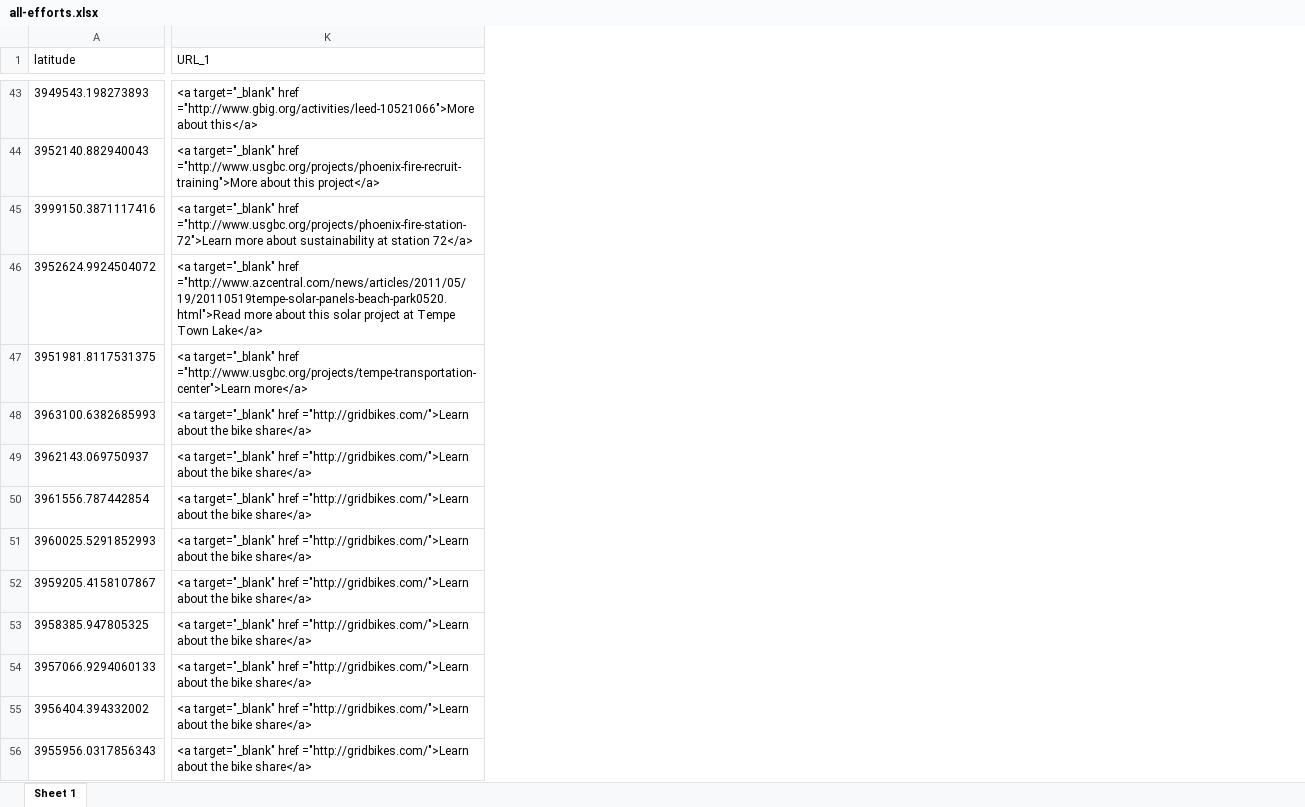
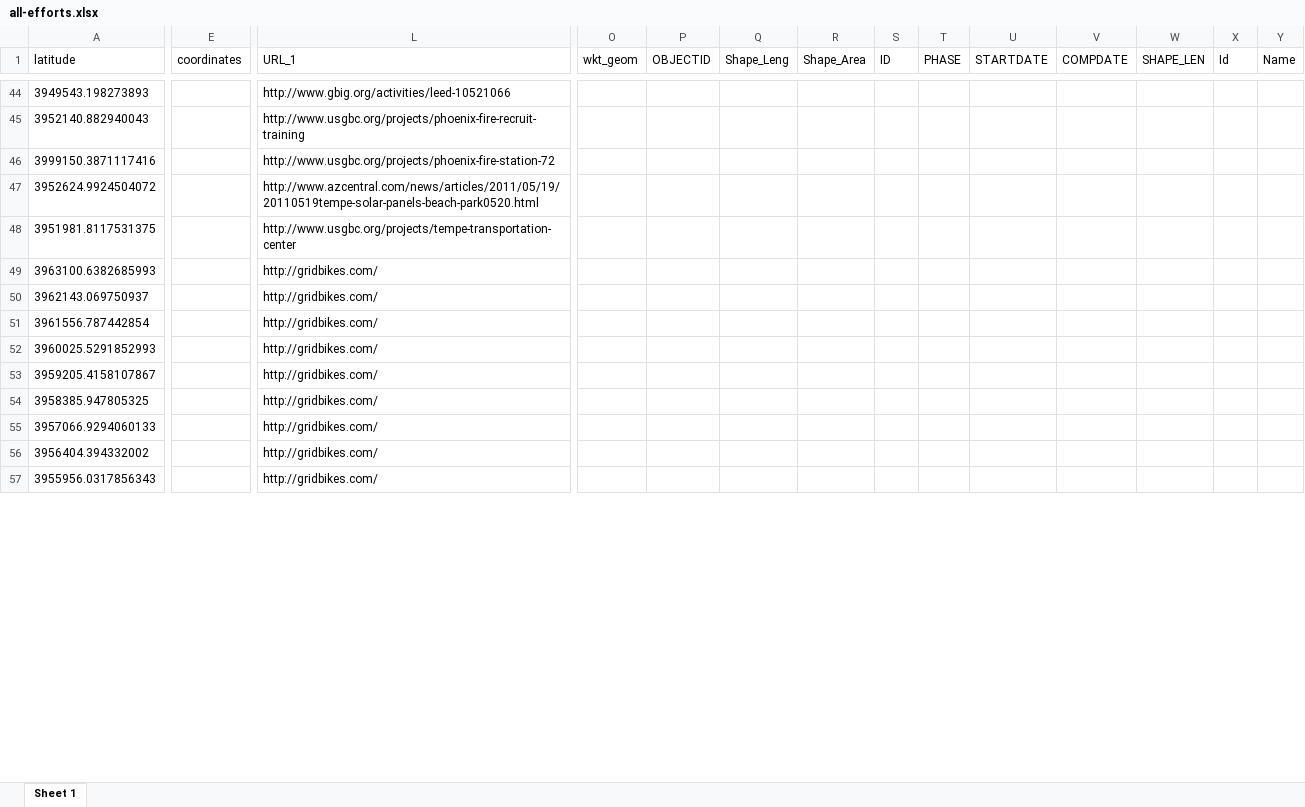
Before and after one commit to asu-ke-web-services/sustainable-cities-city-map, an Excel workbook: Spread Sheets/all-efforts.xlsx, sheet Sheet 1, drawn as a sheet; only a part is shown, gaps mark what is left out; values as stored, in another font and other column widths than the file's, no borders; addresses are those after the commit; the diff covers the shown part only; the diff names each change by its address in the sheet, - before the commit and + after, or states it on an @@ line.

```diff
--- a/Spread Sheets/all-efforts.xlsx (sheet Sheet 1)
+++ b/Spread Sheets/all-efforts.xlsx (sheet Sheet 1)
+column E (coordinates), empty
+column O (wkt_geom), empty
+column P (OBJECTID), empty
+column Q (Shape_Leng), empty
+column R (Shape_Area), empty
+column S (ID), empty
+column T (PHASE), empty
+column U (STARTDATE), empty
+column V (COMPDATE), empty
+column W (SHAPE_LEN), empty
+column X (Id), empty
+column Y (Name), empty
-L44 (URL_1): <a target="_blank" href ="http://www.gbig.org/activities/leed-10521066">More about this</a>
+L44 (URL_1): http://www.gbig.org/activities/leed-10521066
-L45 (URL_1): <a target="_blank" href ="http://www.usgbc.org/projects/phoenix-fire-recruit-training">More about this project</a>
+L45 (URL_1): http://www.usgbc.org/projects/phoenix-fire-recruit-training
-L46 (URL_1): <a target="_blank" href ="http://www.usgbc.org/projects/phoenix-fire-station-72">Learn more about sustainability at station 72</a>
+L46 (URL_1): http://www.usgbc.org/projects/phoenix-fire-station-72
-L47 (URL_1): <a target="_blank" href ="http://www.azcentral.com/news/articles/2011/05/19/20110519tempe-solar-panels-beach-park0520.html">Read more about this solar project at Tempe Town Lake</a>
+L47 (URL_1): http://www.azcentral.com/news/articles/2011/05/19/20110519tempe-solar-panels-beach-park0520.html
-L48 (URL_1): <a target="_blank" href ="http://www.usgbc.org/projects/tempe-transportation-center">Learn more</a>
+L48 (URL_1): http://www.usgbc.org/projects/tempe-transportation-center
-L49:L57 (URL_1): <a target="_blank" href ="http://gridbikes.com/">Learn about the bike share</a>
+L49:L57 (URL_1): http://gridbikes.com/
```
Also changed, not shown: 25 added rows, 1 added column and 79 edited cells elsewhere in this sheet, 2 other files.
